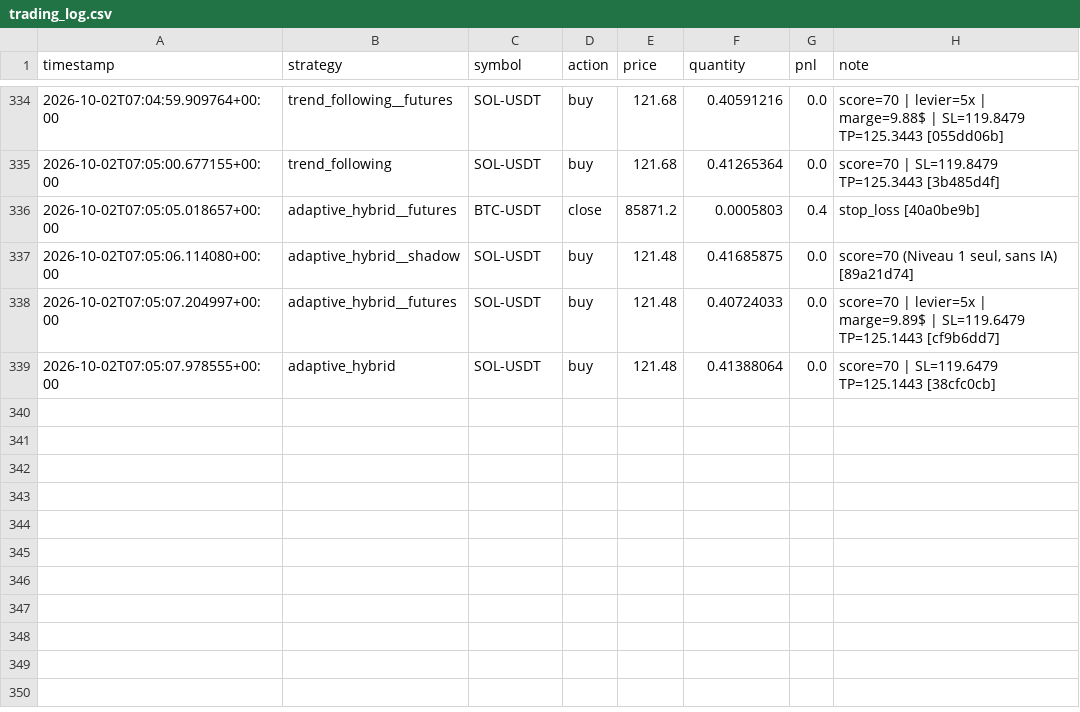
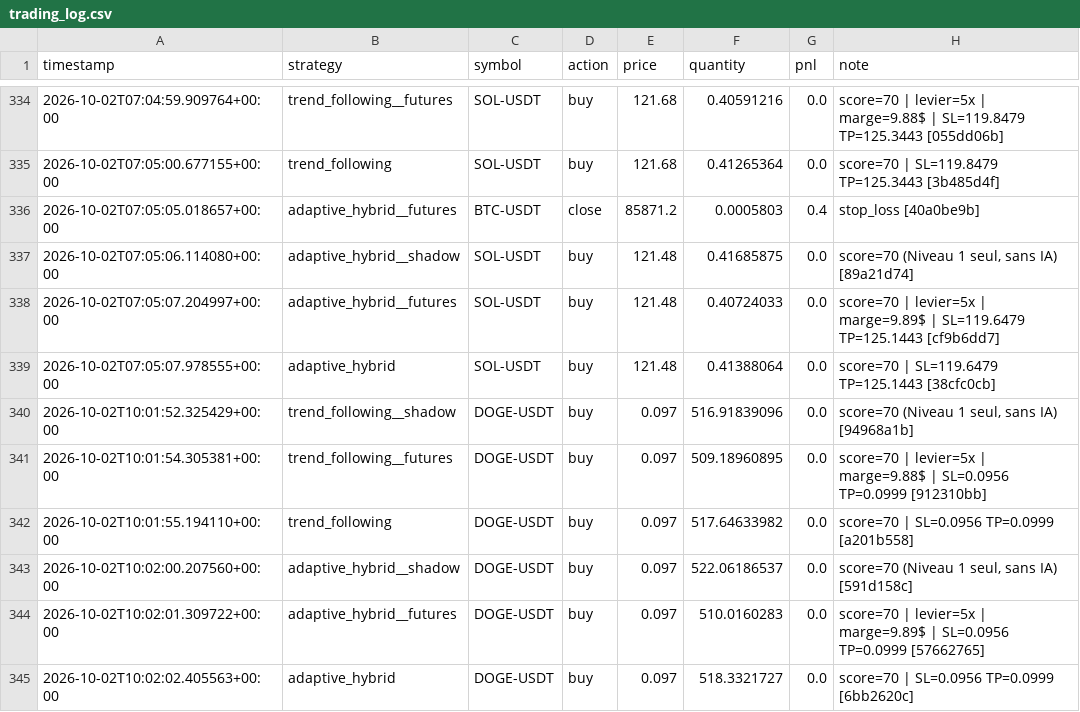
Before and after one commit to lishinGG/bot-trading-crypto, a CSV file: trading_log.csv, drawn as a sheet; only a part is shown, gaps mark what is left out; the diff names each change by its address in the sheet, - before the commit and + after, or states it on an @@ line.

```diff
--- a/trading_log.csv
+++ b/trading_log.csv
+row 340: 2026-10-02T10:01:52.325429+00:00 | trend_following__shadow | DOGE-USDT | buy | 0.097 | 516.91839096 | 0.0 | score=70 (Niveau 1 seul, sans IA) [94968a1b]
+row 341: 2026-10-02T10:01:54.305381+00:00 | trend_following__futures | DOGE-USDT | buy | 0.097 | 509.18960895 | 0.0 | score=70 | levier=5x | marge=9.88$ | SL=0.0956 TP=0.0999 [912310bb]
+row 342: 2026-10-02T10:01:55.194110+00:00 | trend_following | DOGE-USDT | buy | 0.097 | 517.64633982 | 0.0 | score=70 | SL=0.0956 TP=0.0999 [a201b558]
+row 343: 2026-10-02T10:02:00.207560+00:00 | adaptive_hybrid__shadow | DOGE-USDT | buy | 0.097 | 522.06186537 | 0.0 | score=70 (Niveau 1 seul, sans IA) [591d158c]
+row 344: 2026-10-02T10:02:01.309722+00:00 | adaptive_hybrid__futures | DOGE-USDT | buy | 0.097 | 510.0160283 | 0.0 | score=70 | levier=5x | marge=9.89$ | SL=0.0956 TP=0.0999 [57662765]
+row 345: 2026-10-02T10:02:02.405563+00:00 | adaptive_hybrid | DOGE-USDT | buy | 0.097 | 518.3321727 | 0.0 | score=70 | SL=0.0956 TP=0.0999 [6bb2620c]
```
Also changed, not shown: 1 other file.
